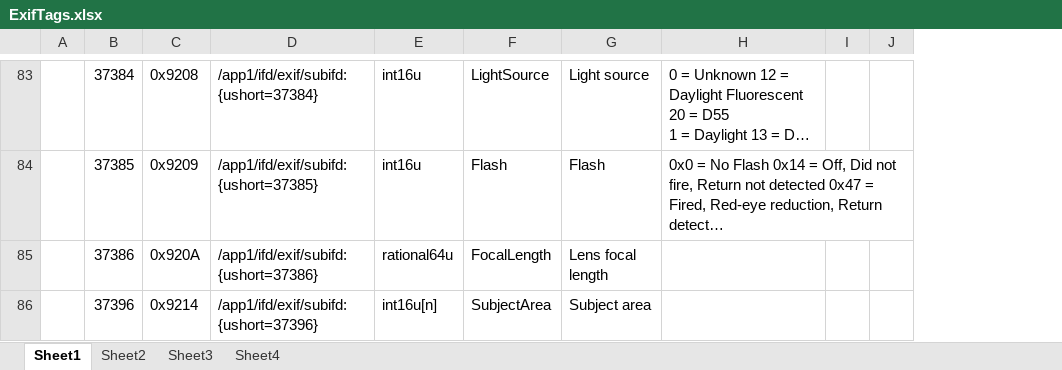
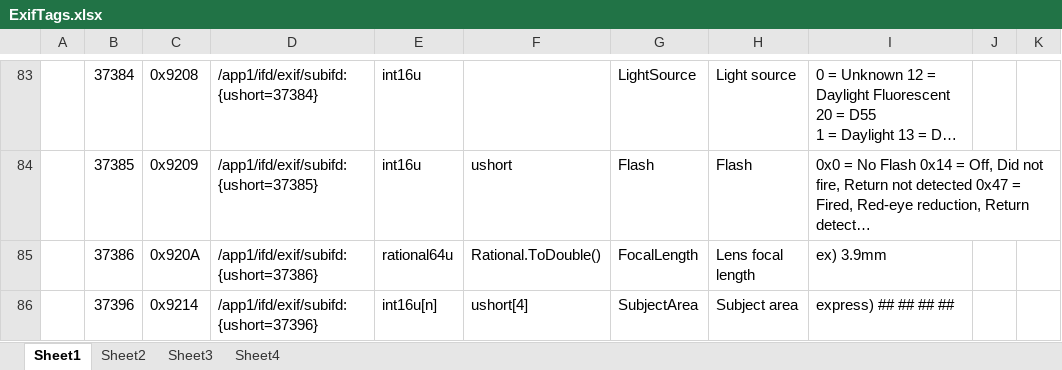
Before and after one commit to innotester/essencelib4csharp, an Excel workbook: doc/ExifTags.xlsx, sheet Sheet1, drawn as a sheet; only a part is shown, gaps mark what is left out; long unchanged cells end in …; values as stored, in another font and other column widths than the file's, no borders; addresses are those after the commit; the diff covers the shown part only; the diff names each change by its address in the sheet, - before the commit and + after, or states it on an @@ line.

```diff
--- a/doc/ExifTags.xlsx (sheet Sheet1)
+++ b/doc/ExifTags.xlsx (sheet Sheet1)
+column F, rows 84-86: ushort | Rational.ToDouble() | ushort[4]
-I85: (empty)
+I85: ex) 3.9mm
-I86: (empty)
+I86: express) ## ## ## ##
```
Also changed, not shown: 16 edited cells elsewhere in this sheet, 2 other files.
